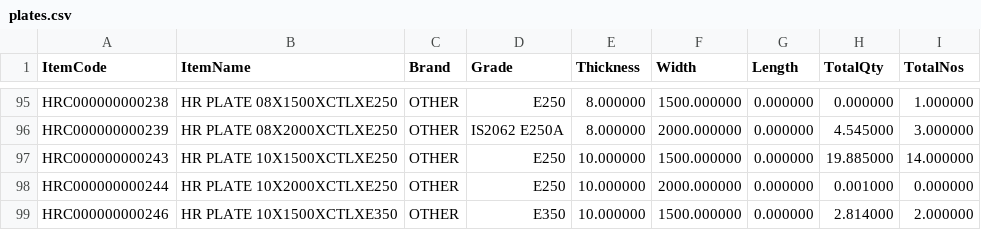
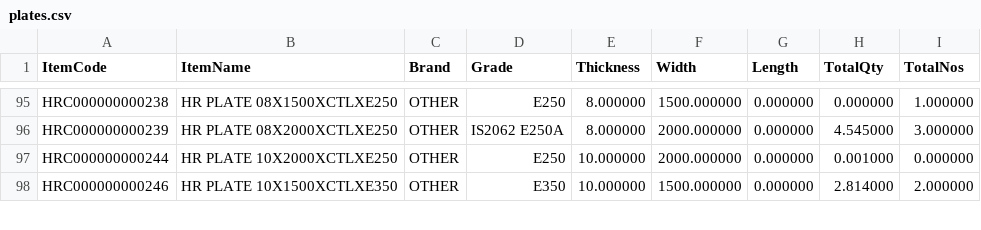
Before and after one commit to BSC23609/mis-portal, a CSV file: stock/plates.csv, drawn as a sheet; only a part is shown, gaps mark what is left out; the diff names each change by its address in the sheet, - before the commit and + after, or states it on an @@ line.

```diff
--- a/stock/plates.csv
+++ b/stock/plates.csv
-row 97: HRC000000000243 | HR PLATE 10X1500XCTLXE250 | OTHER | E250 | 10.000000 | 1500.000000 | 0.000000 | 19.885000 | 14.000000
```
Also changed, not shown: stock/mis_stock.csv, 3 other files.
